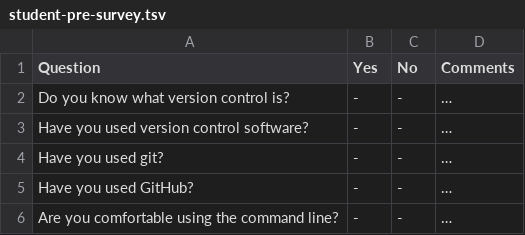
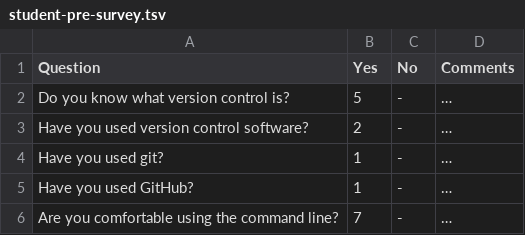
Before and after one commit to uvasomrc/git-intro-RDS, a TSV file: student-pre-survey.tsv, drawn as a sheet.

Commit message:
Update student-pre-survey.tsv

```diff
--- a/student-pre-survey.tsv
+++ b/student-pre-survey.tsv
@@ -1,6 +1,6 @@
 Question	Yes	No	Comments
-Do you know what version control is?	-	-	…
-Have you used version control software?	-	-	…
-Have you used git?	-	-	…
-Have you used GitHub?	-	-	…
-Are you comfortable using the command line?	-	-	…
+Do you know what version control is?	5	-	…
+Have you used version control software?	2	-	…
+Have you used git?	1	-	…
+Have you used GitHub?	1	-	…
+Are you comfortable using the command line?	7	-	…
```
